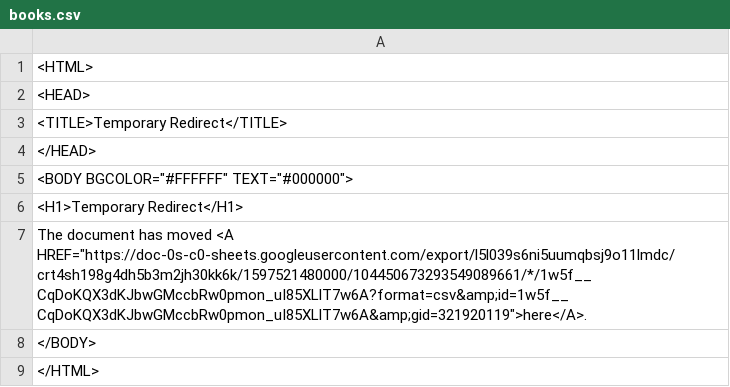
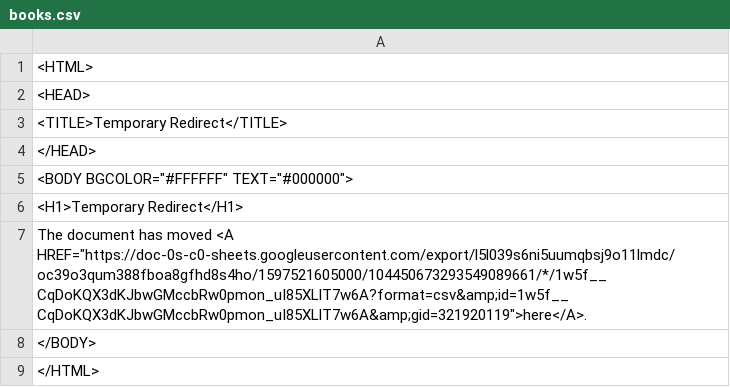
Before and after one commit to ismism/doingbooks, a CSV file: _data/books.csv, drawn as a sheet.

Commit message:
Update books

```diff
--- a/_data/books.csv
+++ b/_data/books.csv
@@ -6,3 +6,3 @@
 <H1>Temporary Redirect</H1>
-The document has moved <A HREF="https://doc-0s-c0-sheets.googleusercontent.com/export/l5l039s6ni5uumqbsj9o11lmdc/crt4sh198g4dh5b3m2jh30kk6k/1597521480000/104450673293549089661/*/1w5f__CqDoKQX3dKJbwGMccbRw0pmon_uI85XLlT7w6A?format=csv&amp;id=1w5f__CqDoKQX3dKJbwGMccbRw0pmon_uI85XLlT7w6A&amp;gid=321920119">here</A>.
+The document has moved <A HREF="https://doc-0s-c0-sheets.googleusercontent.com/export/l5l039s6ni5uumqbsj9o11lmdc/oc39o3qum388fboa8gfhd8s4ho/1597521605000/104450673293549089661/*/1w5f__CqDoKQX3dKJbwGMccbRw0pmon_uI85XLlT7w6A?format=csv&amp;id=1w5f__CqDoKQX3dKJbwGMccbRw0pmon_uI85XLlT7w6A&amp;gid=321920119">here</A>.
 </BODY>
```
